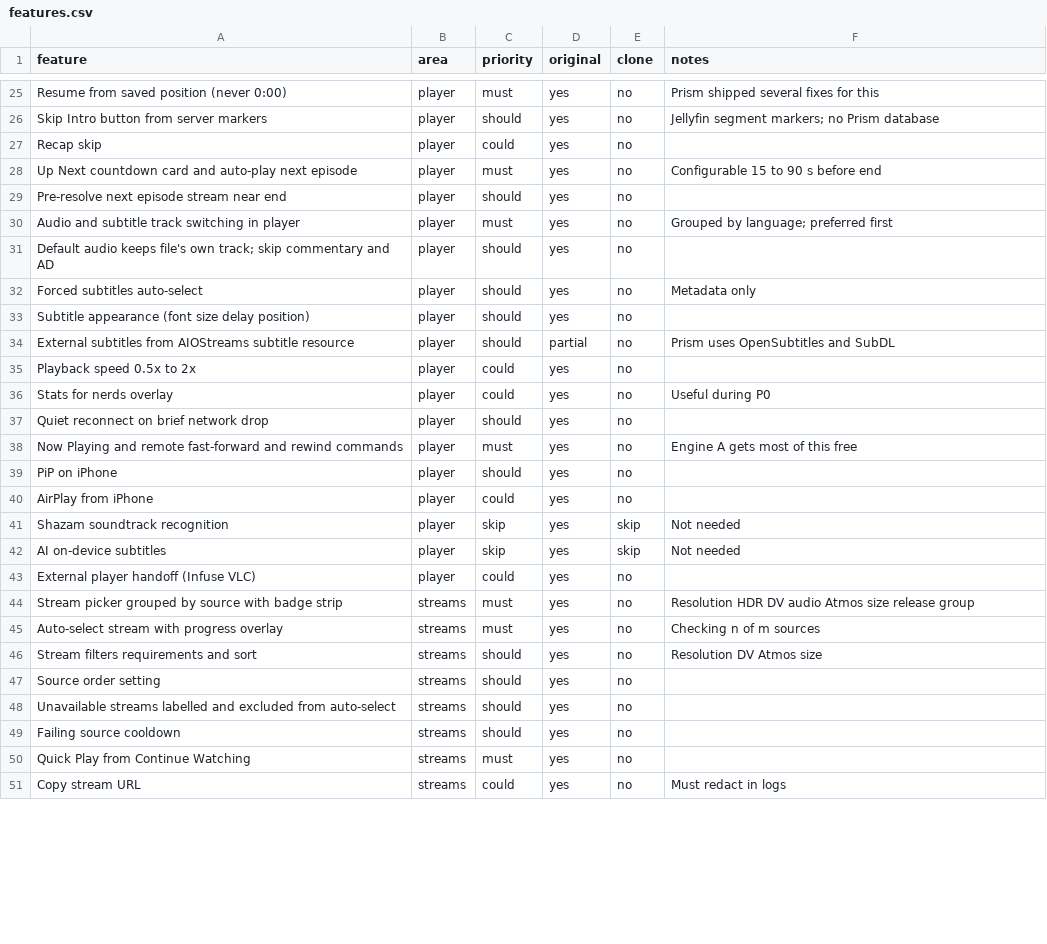
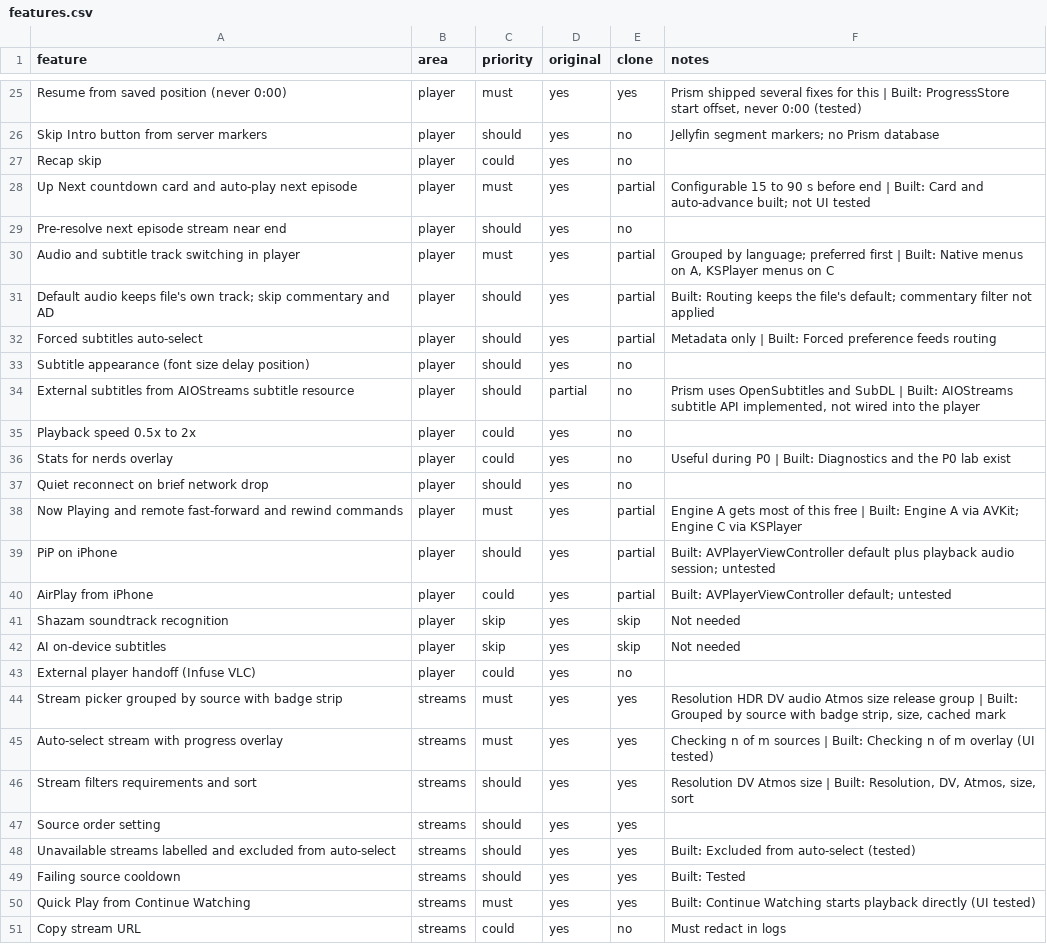
Before and after one commit to an20olives/Lanterna, a CSV file: replica/features.csv, drawn as a sheet; only a part is shown, gaps mark what is left out; the diff covers the shown part only; the diff names each change by its address in the sheet, - before the commit and + after, or states it on an @@ line.

```diff
--- a/replica/features.csv
+++ b/replica/features.csv
-E25 (clone): no
+E25 (clone): yes
-F25 (notes): …for this
+F25 (notes): …for this | Built: ProgressStore start offset, never 0:00 (tested)
-E28 (clone): no
+E28 (clone): partial
-F28 (notes): …before end
+F28 (notes): …before end | Built: Card and auto-advance built; not UI tested
-E30:E32 (clone): no
+E30:E32 (clone): partial
-F30 (notes): …preferred first
+F30 (notes): …preferred first | Built: Native menus on A, KSPlayer menus on C
-F31 (notes): (empty)
+F31 (notes): Built: Routing keeps the file's default; commentary filter not applied
-F32 (notes): Metadata only
+F32 (notes): Metadata only | Built: Forced preference feeds routing
-F34 (notes): …and SubDL
+F34 (notes): …and SubDL | Built: AIOStreams subtitle API implemented, not wired into the player
-F36 (notes): Useful during P0
+F36 (notes): Useful during P0 | Built: Diagnostics and the P0 lab exist
-E38:E40 (clone): no
+E38:E40 (clone): partial
-F38 (notes): …this free
+F38 (notes): …this free | Built: Engine A via AVKit; Engine C via KSPlayer
-F39 (notes): (empty)
+F39 (notes): Built: AVPlayerViewController default plus playback audio session; untested
-F40 (notes): (empty)
+F40 (notes): Built: AVPlayerViewController default; untested
-E44:E50 (clone): no
+E44:E50 (clone): yes
-F44 (notes): …release group
+F44 (notes): …release group | Built: Grouped by source with badge strip, size, cached mark
-F45 (notes): …m sources
+F45 (notes): …m sources | Built: Checking n of m overlay (UI tested)
-F46 (notes): …Atmos size
+F46 (notes): …Atmos size | Built: Resolution, DV, Atmos, size, sort
-F48 (notes): (empty)
+F48 (notes): Built: Excluded from auto-select (tested)
-F49 (notes): (empty)
+F49 (notes): Built: Tested
-F50 (notes): (empty)
+F50 (notes): Built: Continue Watching starts playback directly (UI tested)
```
Also changed, not shown: 104 edited cells elsewhere in this file, 9 other files.
